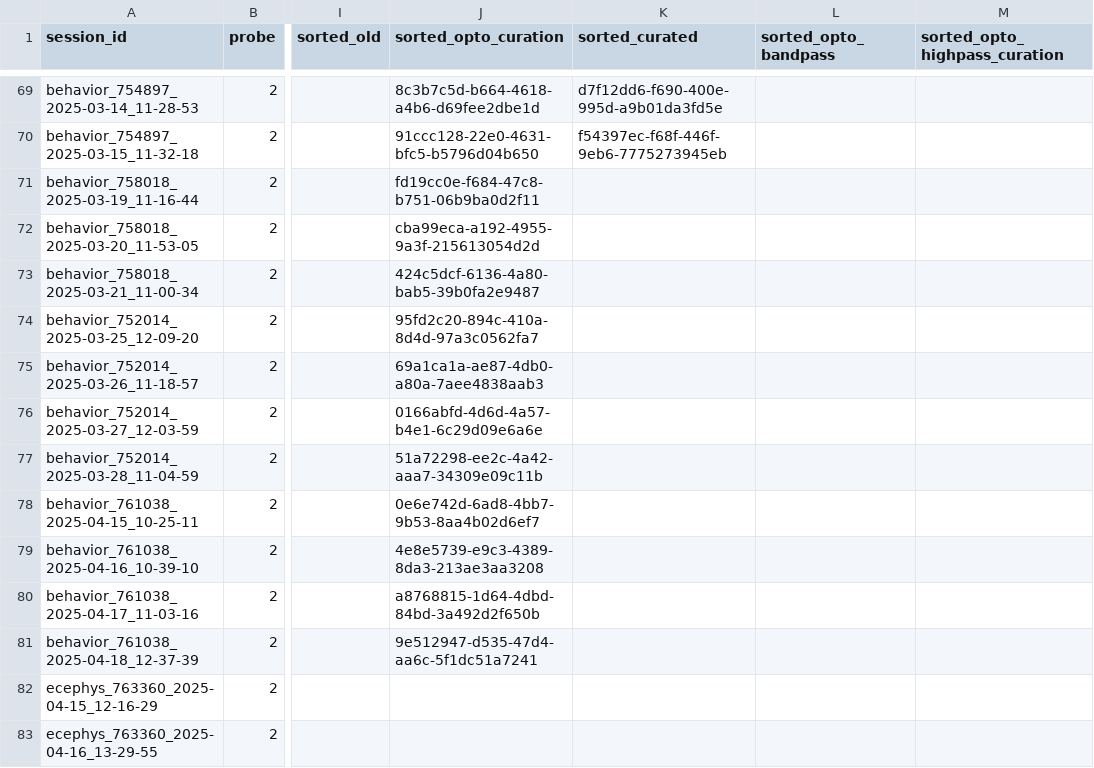
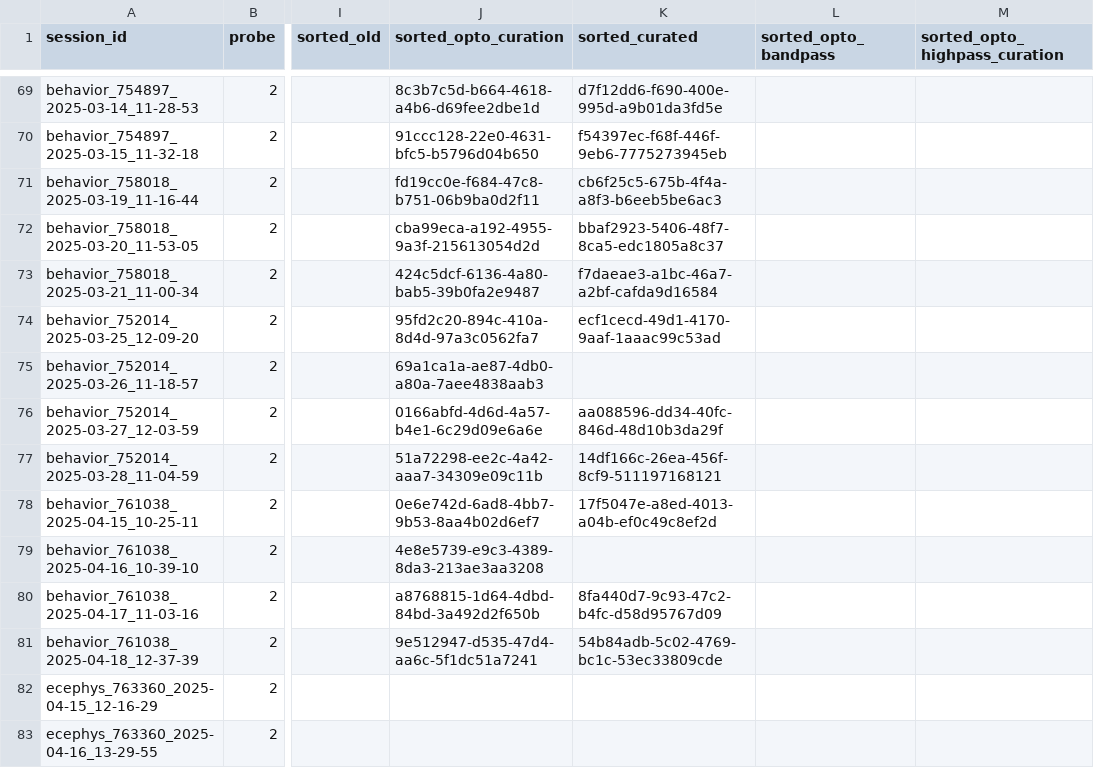
Before and after one commit to AllenNeuralDynamics/aind-beh-ephys-analysis, a CSV file: code/data_management/session_assets.csv, drawn as a sheet; only a part is shown, gaps mark what is left out; the diff names each change by its address in the sheet, - before the commit and + after, or states it on an @@ line.

Commit message:
update data

```diff
--- a/code/data_management/session_assets.csv
+++ b/code/data_management/session_assets.csv
-K71 (sorted_curated): (empty)
+K71 (sorted_curated): cb6f25c5-675b-4f4a-a8f3-b6eeb5be6ac3
-K72 (sorted_curated): (empty)
+K72 (sorted_curated): bbaf2923-5406-48f7-8ca5-edc1805a8c37
-K73 (sorted_curated): (empty)
+K73 (sorted_curated): f7daeae3-a1bc-46a7-a2bf-cafda9d16584
-K74 (sorted_curated): (empty)
+K74 (sorted_curated): ecf1cecd-49d1-4170-9aaf-1aaac99c53ad
-K76 (sorted_curated): (empty)
+K76 (sorted_curated): aa088596-dd34-40fc-846d-48d10b3da29f
-K77 (sorted_curated): (empty)
+K77 (sorted_curated): 14df166c-26ea-456f-8cf9-511197168121
-K78 (sorted_curated): (empty)
+K78 (sorted_curated): 17f5047e-a8ed-4013-a04b-ef0c49c8ef2d
-K80 (sorted_curated): (empty)
+K80 (sorted_curated): 8fa440d7-9c93-47c2-b4fc-d58d95767d09
-K81 (sorted_curated): (empty)
+K81 (sorted_curated): 54b84adb-5c02-4769-bc1c-53ec33809cde
```
